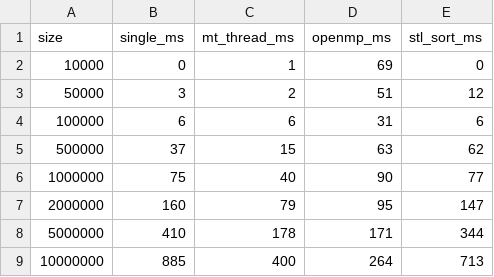
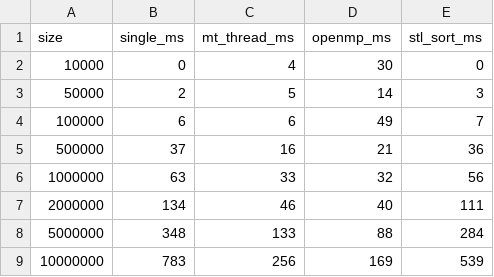
Before and after one commit to srikarrao2003/ompqsort, a CSV file: results.csv, drawn as a sheet.

Commit message:
fix: fixed sort.cpp file path issue

```diff
--- a/results.csv
+++ b/results.csv
@@ -1,9 +1,9 @@
 size,single_ms,mt_thread_ms,openmp_ms,stl_sort_ms
-10000,0,1,69,0
-50000,3,2,51,12
-100000,6,6,31,6
-500000,37,15,63,62
-1000000,75,40,90,77
-2000000,160,79,95,147
-5000000,410,178,171,344
-10000000,885,400,264,713
+10000,0,4,30,0
+50000,2,5,14,3
+100000,6,6,49,7
+500000,37,16,21,36
+1000000,63,33,32,56
+2000000,134,46,40,111
+5000000,348,133,88,284
+10000000,783,256,169,539
```
Also changed, not shown: 3 other files.
